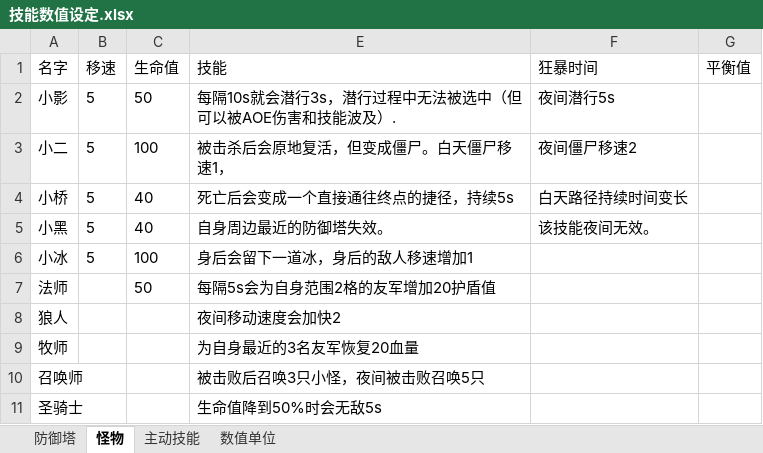
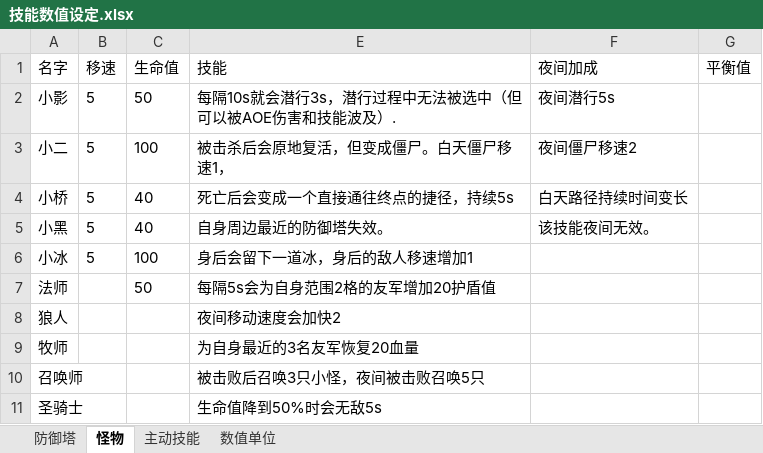
Before and after one commit to kylin9749/Temporal_Guardians, an Excel workbook: 游戏开发文档/技能数值设定.xlsx, sheet 怪物, drawn as a sheet; values as stored, in another font and other column widths than the file's, no borders; the diff names each change by its address in the sheet, - before the commit and + after, or states it on an @@ line.

```diff
--- a/游戏开发文档/技能数值设定.xlsx (sheet 怪物)
+++ b/游戏开发文档/技能数值设定.xlsx (sheet 怪物)
-F1: 狂暴时间
+F1: 夜间加成
```
Also changed, not shown: 游戏开发文档/250225-游戏开发计划.xlsx, 38 other files.
